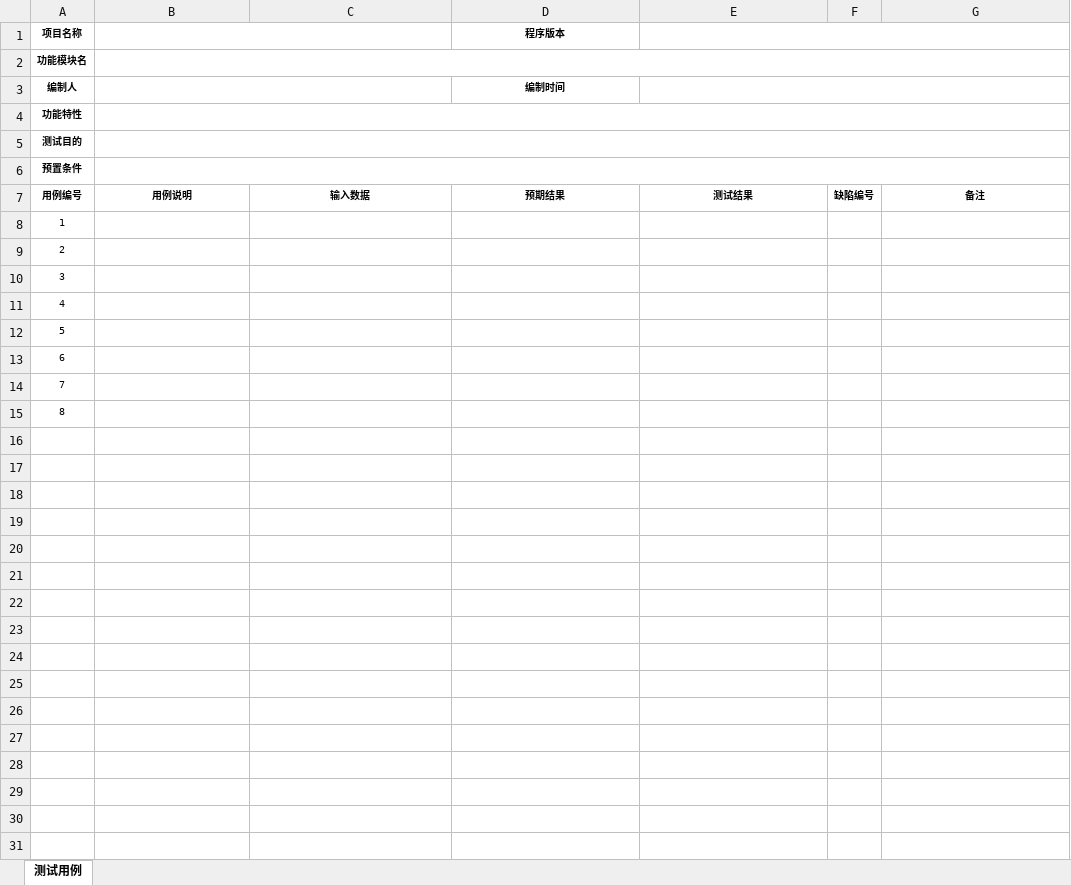
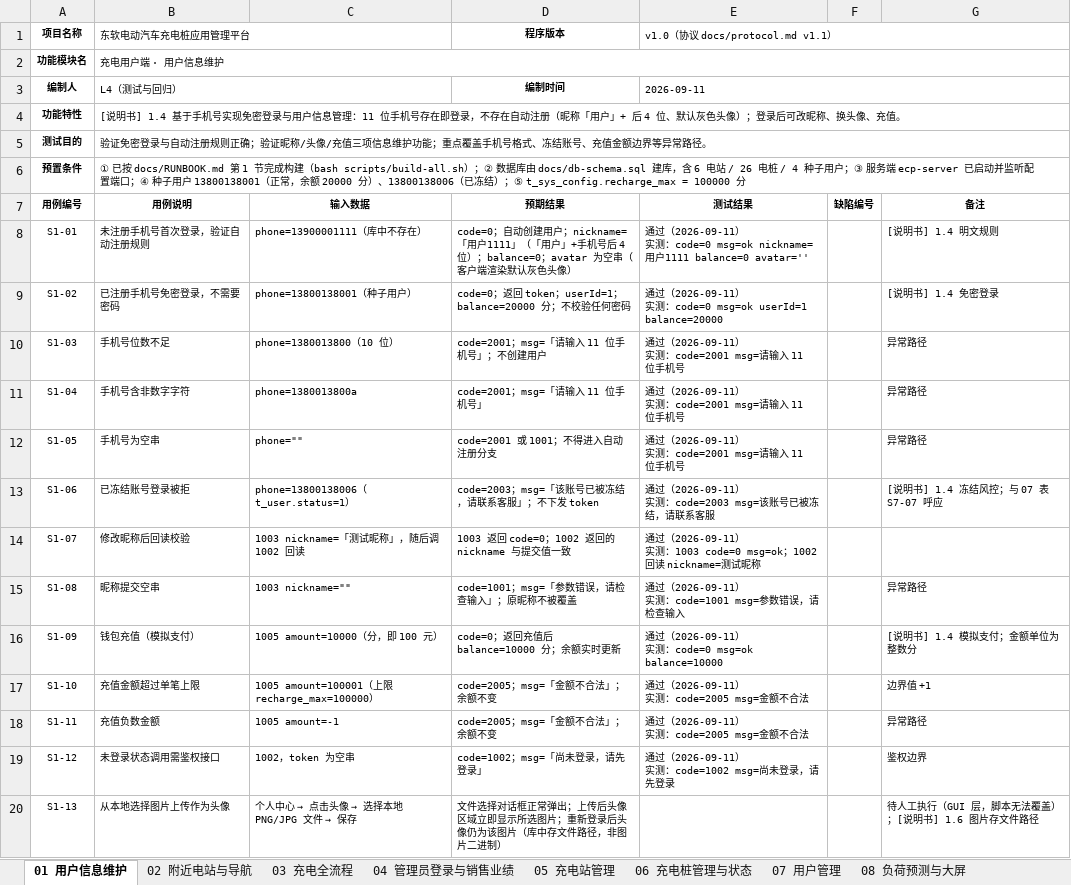
Before and after one commit to ListenSnow405/ev-charging-platform, an Excel workbook: 03测试用例.xlsx, sheet 01 用户信息维护, drawn as a sheet; values as stored, in another font and other column widths than the file's, no borders; removed rows and columns are numbered as before the commit, all else as after; ↵ is a line break in a cell; the diff names each change by its address in the sheet, - before the commit and + after, or states it on an @@ line.

```diff
--- a/03测试用例.xlsx (sheet 01 用户信息维护)
+++ b/03测试用例.xlsx (sheet 01 用户信息维护)
-sheet tab: 测试用例
+sheet tab: 01 用户信息维护
+sheet tab: 02 附近电站与导航
+sheet tab: 03 充电全流程
+sheet tab: 04 管理员登录与销售业绩
+sheet tab: 05 充电站管理
+sheet tab: 06 充电桩管理与状态
+sheet tab: 07 用户管理
+sheet tab: 08 负荷预测与大屏
-B1: (empty)
+B1: 东软电动汽车充电桩应用管理平台
-E1: (empty)
+E1: v1.0（协议 docs/protocol.md v1.1）
-B2 (东软电动汽车充电桩应用管理平台): (empty)
+B2 (东软电动汽车充电桩应用管理平台): 充电用户端 · 用户信息维护
-B3 (东软电动汽车充电桩应用管理平台): (empty)
+B3 (东软电动汽车充电桩应用管理平台): L4（测试与回归）
-E3 (v1.0（协议 docs/protocol.md v1.1）): (empty)
+E3 (v1.0（协议 docs/protocol.md v1.1）): 2026-09-11
-B4 (东软电动汽车充电桩应用管理平台): (empty)
+B4 (东软电动汽车充电桩应用管理平台): [说明书] 1.4 基于手机号实现免密登录与用户信息管理：11 位手机号存在即登录，不存在自动注册（昵称「用户」+ 后 4 位、默认灰色头像）；登录后可改昵称、换头像、充值。
-B5 (东软电动汽车充电桩应用管理平台): (empty)
+B5 (东软电动汽车充电桩应用管理平台): 验证免密登录与自动注册规则正确；验证昵称/头像/充值三项信息维护功能；重点覆盖手机号格式、冻结账号、充值金额边界等异常路径。
-B6 (东软电动汽车充电桩应用管理平台): (empty)
+B6 (东软电动汽车充电桩应用管理平台): ① 已按 docs/RUNBOOK.md 第 1 节完成构建（bash scripts/build-all.sh）；② 数据库由 docs/db-schema.sql 建库，含 6 电站 / 26 电桩 / 4 种子用户；③ 服务端 ecp-server 已启动并监听配置端口；④ 种子用户 13800138001（正常，余额 20000 分）、13800138006（已冻结）；⑤ t_sys_config.recharge_max = 100000 分
-row 8: 1
-row 9: 2
-row 10: 3
-row 11: 4
-row 12: 5
-row 13: 6
-row 14: 7
-row 15: 8
+row 8: S1-01 | 未注册手机号首次登录，验证自动注册规则 | phone=13900001111（库中不存在） | code=0；自动创建用户；nickname=「用户1111」（「用户」+手机号后 4 位）；balance=0；avatar 为空串（客户端渲染默认灰色头像） | 通过（2026-09-11） ↵ 实测：code=0 msg=ok nickname=用户1111 balance=0 avatar='' |  | [说明书] 1.4 明文规则
+row 9: S1-02 | 已注册手机号免密登录，不需要密码 | phone=13800138001（种子用户） | code=0；返回 token；userId=1；balance=20000 分；不校验任何密码 | 通过（2026-09-11） ↵ 实测：code=0 msg=ok userId=1 balance=20000 |  | [说明书] 1.4 免密登录
+row 10: S1-03 | 手机号位数不足 | phone=1380013800（10 位） | code=2001；msg=「请输入 11 位手机号」；不创建用户 | 通过（2026-09-11） ↵ 实测：code=2001 msg=请输入 11 位手机号 |  | 异常路径
+row 11: S1-04 | 手机号含非数字字符 | phone=1380013800a | code=2001；msg=「请输入 11 位手机号」 | 通过（2026-09-11） ↵ 实测：code=2001 msg=请输入 11 位手机号 |  | 异常路径
+row 12: S1-05 | 手机号为空串 | phone="" | code=2001 或 1001；不得进入自动注册分支 | 通过（2026-09-11） ↵ 实测：code=2001 msg=请输入 11 位手机号 |  | 异常路径
+row 13: S1-06 | 已冻结账号登录被拒 | phone=13800138006（t_user.status=1） | code=2003；msg=「该账号已被冻结，请联系客服」；不下发 token | 通过（2026-09-11） ↵ 实测：code=2003 msg=该账号已被冻结，请联系客服 |  | [说明书] 1.4 冻结风控；与 07 表 S7-07 呼应
+row 14: S1-07 | 修改昵称后回读校验 | 1003 nickname=「测试昵称」，随后调 1002 回读 | 1003 返回 code=0；1002 返回的 nickname 与提交值一致 | 通过（2026-09-11） ↵ 实测：1003 code=0 msg=ok；1002 回读 nickname=测试昵称
+row 15: S1-08 | 昵称提交空串 | 1003 nickname="" | code=1001；msg=「参数错误，请检查输入」；原昵称不被覆盖 | 通过（2026-09-11） ↵ 实测：code=1001 msg=参数错误，请检查输入 |  | 异常路径
+row 16: S1-09 | 钱包充值（模拟支付） | 1005 amount=10000（分，即 100 元） | code=0；返回充值后 balance=10000 分；余额实时更新 | 通过（2026-09-11） ↵ 实测：code=0 msg=ok balance=10000 |  | [说明书] 1.4 模拟支付；金额单位为整数分
+row 17: S1-10 | 充值金额超过单笔上限 | 1005 amount=100001（上限 recharge_max=100000） | code=2005；msg=「金额不合法」；余额不变 | 通过（2026-09-11） ↵ 实测：code=2005 msg=金额不合法 |  | 边界值 +1
+row 18: S1-11 | 充值负数金额 | 1005 amount=-1 | code=2005；msg=「金额不合法」；余额不变 | 通过（2026-09-11） ↵ 实测：code=2005 msg=金额不合法 |  | 异常路径
+row 19: S1-12 | 未登录状态调用需鉴权接口 | 1002，token 为空串 | code=1002；msg=「尚未登录，请先登录」 | 通过（2026-09-11） ↵ 实测：code=1002 msg=尚未登录，请先登录 |  | 鉴权边界
+row 20: S1-13 | 从本地选择图片上传作为头像 | 个人中心 → 点击头像 → 选择本地 PNG/JPG 文件 → 保存 | 文件选择对话框正常弹出；上传后头像区域立即显示所选图片；重新登录后头像仍为该图片（库中存文件路径，非图片二进制） |  |  | 待人工执行（GUI 层，脚本无法覆盖）；[说明书] 1.6 图片存文件路径
```
Also changed, not shown: other sheet tabs, 2 other files.
